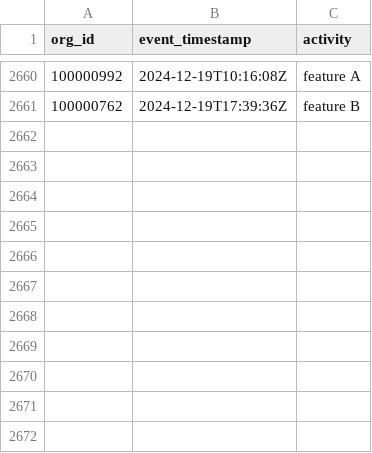
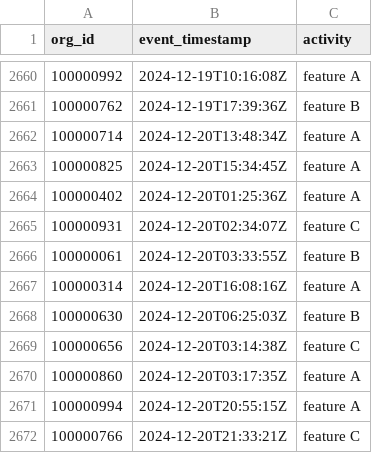
Before and after one commit to datafold/demo, a CSV file: datagen/feature_used.csv, drawn as a sheet; only a part is shown, gaps mark what is left out.

```diff
--- a/datagen/feature_used.csv
+++ b/datagen/feature_used.csv
@@ -2661 +2661,12 @@ org_id,event_timestamp,activity
 100000762,2024-12-19T17:39:36Z,feature B
+100000714,2024-12-20T13:48:34Z,feature A
+100000825,2024-12-20T15:34:45Z,feature A
+100000402,2024-12-20T01:25:36Z,feature A
+100000931,2024-12-20T02:34:07Z,feature C
+100000061,2024-12-20T03:33:55Z,feature B
+100000314,2024-12-20T16:08:16Z,feature A
+100000630,2024-12-20T06:25:03Z,feature B
+100000656,2024-12-20T03:14:38Z,feature C
+100000860,2024-12-20T03:17:35Z,feature A
+100000994,2024-12-20T20:55:15Z,feature A
+100000766,2024-12-20T21:33:21Z,feature C
```
Also changed, not shown: datagen/feature_used_broken.csv, datagen/user_created.csv, 12 other files.
